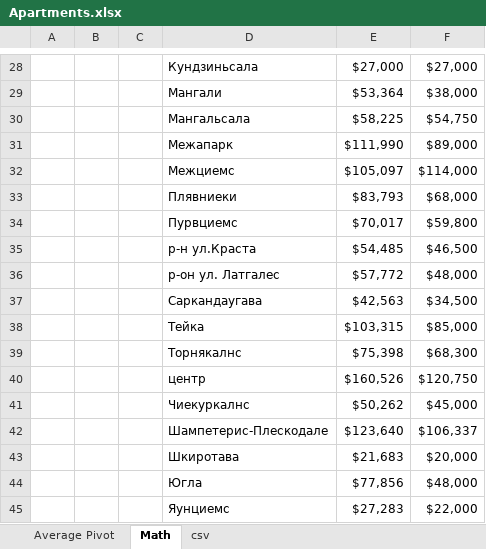
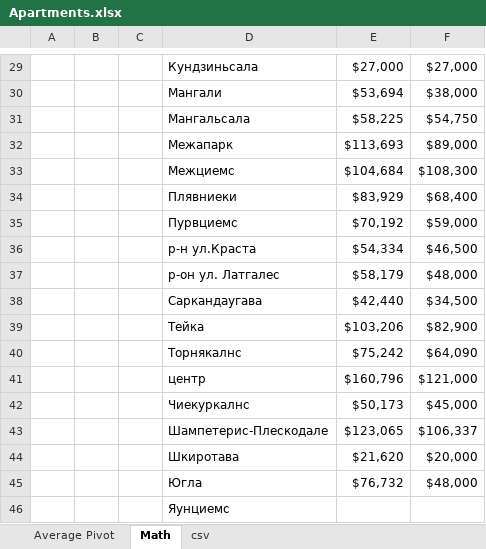
Before and after one commit to EvilDeedsIM/Apt_Data, an Excel workbook: ss/All/Apartments.xlsx, sheet Math, drawn as a sheet; only a part is shown, gaps mark what is left out; values as stored, in another font and other column widths than the file's, no borders; charts and pictures not drawn; removed rows and columns are numbered as before the commit, all else as after; the diff covers the shown part only; the diff names each change by its address in the sheet, - before the commit and + after, or states it on an @@ line.

```diff
--- a/ss/All/Apartments.xlsx (sheet Math)
+++ b/ss/All/Apartments.xlsx (sheet Math)
-E30: $53,364
+E30: $53,694
-E32: $111,990
+E32: $113,693
-row 32:  |  |  | Межциемс | $105,097 | $114,000
-row 33:  |  |  | Плявниеки | $83,793 | $68,000
-row 34:  |  |  | Пурвциемс | $70,017 | $59,800
+row 33:  |  |  | Межциемс | $104,684 | $108,300
+row 34:  |  |  | Плявниеки | $83,929 | $68,400
+row 35:  |  |  | Пурвциемс | $70,192 | $59,000
-E36: $54,485
+E36: $54,334
-E37: $57,772
+E37: $58,179
-E38: $42,563
+E38: $42,440
-row 38:  |  |  | Тейка | $103,315 | $85,000
-row 39:  |  |  | Торнякалнс | $75,398 | $68,300
-row 40:  |  |  | центр | $160,526 | $120,750
+row 39:  |  |  | Тейка | $103,206 | $82,900
+row 40:  |  |  | Торнякалнс | $75,242 | $64,090
+row 41:  |  |  | центр | $160,796 | $121,000
-E42: $50,262
+E42: $50,173
-E43: $123,640
+E43: $123,065
-E44: $21,683
+E44: $21,620
-E45: $77,856
+E45: $76,732
-row 45:  |  |  | Яунциемс | $27,283 | $22,000
+row 46:  |  |  | Яунциемс
```
Also changed, not shown: 7 added rows, 6 removed rows and 17 edited cells elsewhere in this sheet, sheet csv, sheet Average Pivot, formulas that keep their value, charts or pictures, 1 other file.
